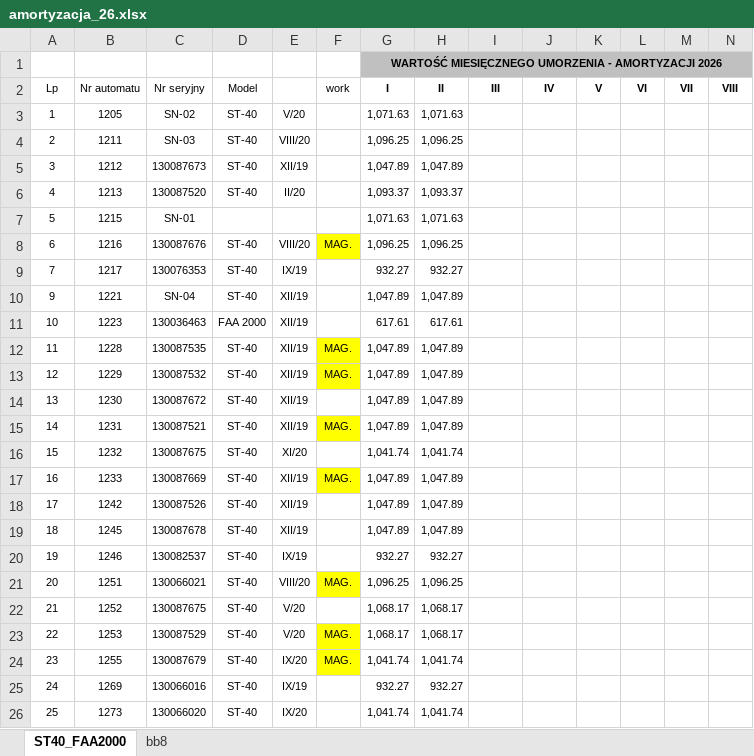
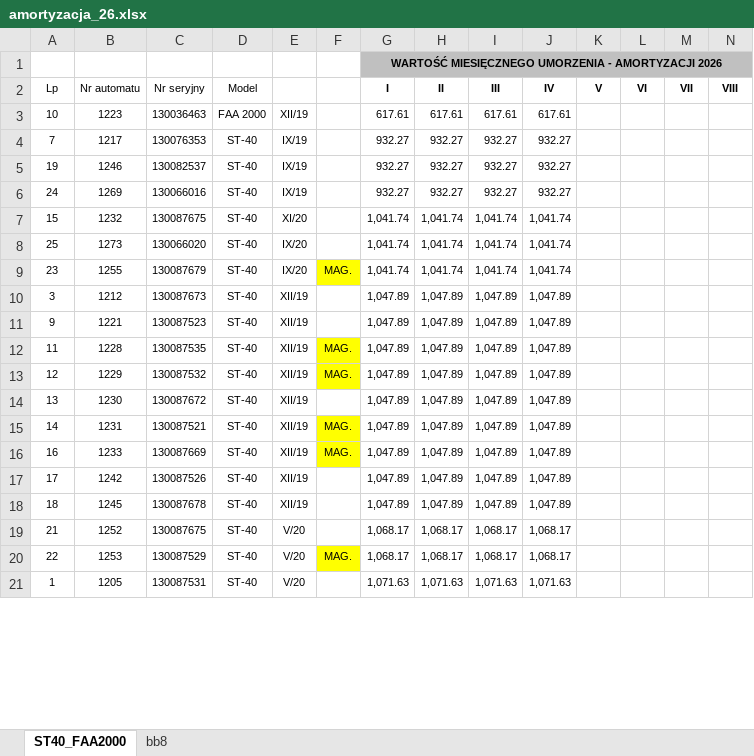
Before and after one commit to antek123213/PiL_excel, an Excel workbook: Koszty/amortyzacja_26.xlsx, sheet ST40_FAA2000, drawn as a sheet; only a part is shown; values as stored, in another font and other column widths than the file's, no borders; removed rows and columns are numbered as before the commit, all else as after; rows hold the shown columns only; the diff covers the shown part only; the diff names each change by its address in the sheet, - before the commit and + after, or states it on an @@ line.

```diff
--- a/Koszty/amortyzacja_26.xlsx (sheet ST40_FAA2000)
+++ b/Koszty/amortyzacja_26.xlsx (sheet ST40_FAA2000)
-F2: work
+F2: (empty)
-row 3: 1 | 1205 | SN-02 | ST-40 | V/20 |  | 1,071.63 | 1,071.63
-row 4: 2 | 1211 | SN-03 | ST-40 | VIII/20 |  | 1,096.25 | 1,096.25
-row 5: 3 | 1212 | 130087673 | ST-40 | XII/19 |  | 1,047.89 | 1,047.89
-row 6: 4 | 1213 | 130087520 | ST-40 | II/20 |  | 1,093.37 | 1,093.37
-row 7: 5 | 1215 | SN-01 |  |  |  | 1,071.63 | 1,071.63
-row 8: 6 | 1216 | 130087676 | ST-40 | VIII/20 | MAG. | 1,096.25 | 1,096.25
+row 3: 10 | 1223 | 130036463 | FAA 2000 | XII/19 |  | 617.61 | 617.61 | 617.61 | 617.61
-I4 (III): (empty)
+I4 (III): 932.27
-J4 (IV): (empty)
+J4 (IV): 932.27
+row 5: 19 | 1246 | 130082537 | ST-40 | IX/19 |  | 932.27 | 932.27 | 932.27 | 932.27
+row 6: 24 | 1269 | 130066016 | ST-40 | IX/19 |  | 932.27 | 932.27 | 932.27 | 932.27
+row 7: 15 | 1232 | 130087675 | ST-40 | XI/20 |  | 1,041.74 | 1,041.74 | 1,041.74 | 1,041.74
+row 8: 25 | 1273 | 130066020 | ST-40 | IX/20 |  | 1,041.74 | 1,041.74 | 1,041.74 | 1,041.74
+row 9: 23 | 1255 | 130087679 | ST-40 | IX/20 | MAG. | 1,041.74 | 1,041.74 | 1,041.74 | 1,041.74
+row 10: 3 | 1212 | 130087673 | ST-40 | XII/19 |  | 1,047.89 | 1,047.89 | 1,047.89 | 1,047.89
-C11 (Nr seryjny): SN-04
+C11 (Nr seryjny): 130087523
-I11 (III): (empty)
+I11 (III): 1,047.89
-J11 (IV): (empty)
+J11 (IV): 1,047.89
-row 11: 10 | 1223 | 130036463 | FAA 2000 | XII/19 |  | 617.61 | 617.61
-I12:I15 (III): (empty)
+I12:I15 (III): 1,047.89
-J12:J15 (IV): (empty)
+J12:J15 (IV): 1,047.89
-row 16: 15 | 1232 | 130087675 | ST-40 | XI/20 |  | 1,041.74 | 1,041.74
-I16:I18 (III): (empty)
+I16:I18 (III): 1,047.89
-J16:J18 (IV): (empty)
+J16:J18 (IV): 1,047.89
-row 20: 19 | 1246 | 130082537 | ST-40 | IX/19 |  | 932.27 | 932.27
-row 21: 20 | 1251 | 130066021 | ST-40 | VIII/20 | MAG. | 1,096.25 | 1,096.25
-I19:I20 (III): (empty)
+I19:I20 (III): 1,068.17
-J19:J20 (IV): (empty)
+J19:J20 (IV): 1,068.17
-row 24: 23 | 1255 | 130087679 | ST-40 | IX/20 | MAG. | 1,041.74 | 1,041.74
-row 25: 24 | 1269 | 130066016 | ST-40 | IX/19 |  | 932.27 | 932.27
-row 26: 25 | 1273 | 130066020 | ST-40 | IX/20 |  | 1,041.74 | 1,041.74
+row 21: 1 | 1205 | 130087531 | ST-40 | V/20 |  | 1,071.63 | 1,071.63 | 1,071.63 | 1,071.63
```
Also changed, not shown: 5 added rows and 2 edited cells elsewhere in this sheet, sheet bb8, Koszty/P&L_koszty_ROP.xlsx, Koszty/serwis_2026.xlsx, 19 other files.
